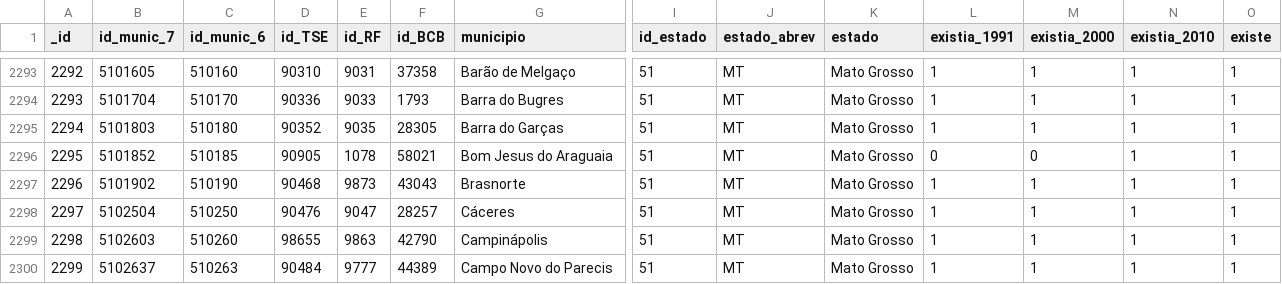
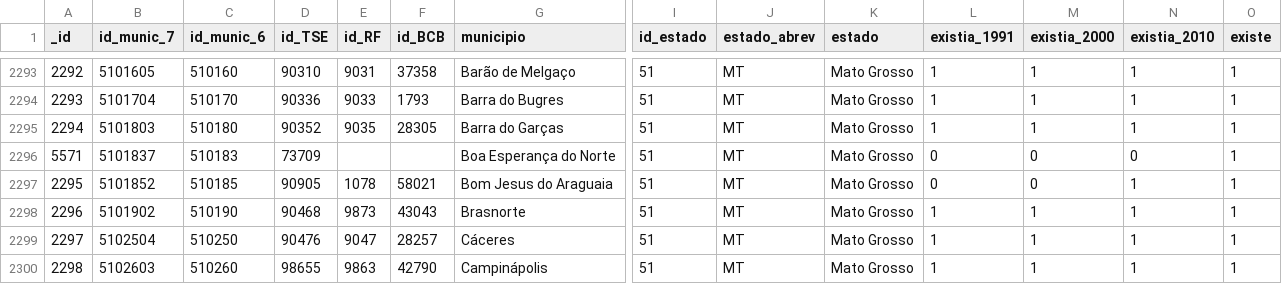
Before and after one commit to fdhidalgo/geocode_br_polling_stations, a CSV file: data/muni_identifiers.csv, drawn as a sheet; only a part is shown, gaps mark what is left out; the shorter side is filled out with more unchanged rows; rows hold the shown columns only; the diff names each change by its address in the sheet, - before the commit and + after, or states it on an @@ line.

```diff
--- a/data/muni_identifiers.csv
+++ b/data/muni_identifiers.csv
+row 2296: 5571 | 5101837 | 510183 | 73709 |  |  | Boa Esperança do Norte | 51 | MT | Mato Grosso | 0 | 0 | 0 | 1
```
Also changed, not shown: 3 other files.
